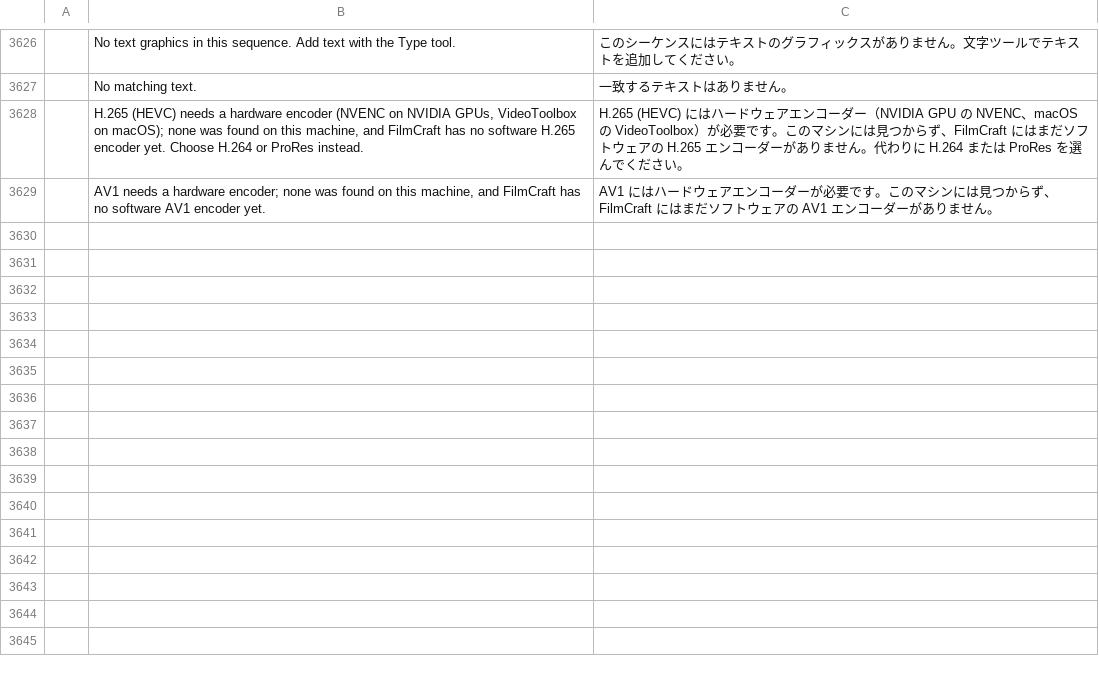
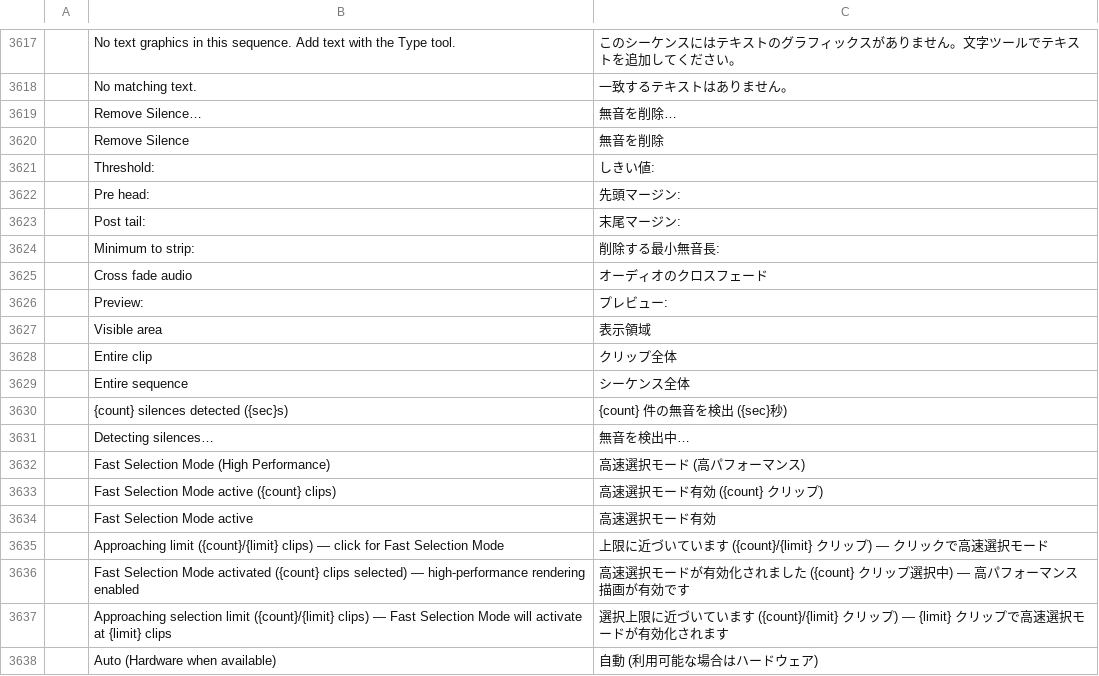
Before and after one commit to woldercraft/filmcraft-woldermod, a TSV file: crates/ui-egui/src/i18n/ja.tsv, drawn as a sheet; only a part is shown, gaps mark what is left out; removed rows and columns are numbered as before the commit, all else as after; the diff covers the shown part only; the diff names each change by its address in the sheet, - before the commit and + after, or states it on an @@ line.

Commit message:
feat: port 100% compatible woldermod features to FilmCraft 0.13.0

```diff
--- a/crates/ui-egui/src/i18n/ja.tsv
+++ b/crates/ui-egui/src/i18n/ja.tsv
-row 3628:  | H.265 (HEVC) needs a hardware encoder (NVENC on NVIDIA GPUs, VideoToolbox on macOS); none was found on this machine, and FilmCraft has no software H.265 encoder yet. Choose H.264 or ProRes instead. | H.265 (HEVC) にはハードウェアエンコーダー（NVIDIA GPU の NVENC、macOS の VideoToolbox）が必要です。このマシンには見つからず、FilmCraft にはまだソフトウェアの H.265 エンコーダーがありません。代わりに H.264 または ProRes を選んでください。
-row 3629:  | AV1 needs a hardware encoder; none was found on this machine, and FilmCraft has no software AV1 encoder yet. | AV1 にはハードウェアエンコーダーが必要です。このマシンには見つからず、FilmCraft にはまだソフトウェアの AV1 エンコーダーがありません。
+row 3619:  | Remove Silence… | 無音を削除…
+row 3620:  | Remove Silence | 無音を削除
+row 3621:  | Threshold: | しきい値:
+row 3622:  | Pre head: | 先頭マージン:
+row 3623:  | Post tail: | 末尾マージン:
+row 3624:  | Minimum to strip: | 削除する最小無音長:
+row 3625:  | Cross fade audio | オーディオのクロスフェード
+row 3626:  | Preview: | プレビュー:
+row 3627:  | Visible area | 表示領域
+row 3628:  | Entire clip | クリップ全体
+row 3629:  | Entire sequence | シーケンス全体
+row 3630:  | {count} silences detected ({sec}s) | {count} 件の無音を検出 ({sec}秒)
+row 3631:  | Detecting silences… | 無音を検出中…
+row 3632:  | Fast Selection Mode (High Performance) | 高速選択モード (高パフォーマンス)
+row 3633:  | Fast Selection Mode active ({count} clips) | 高速選択モード有効 ({count} クリップ)
+row 3634:  | Fast Selection Mode active | 高速選択モード有効
+row 3635:  | Approaching limit ({count}/{limit} clips) — click for Fast Selection Mode | 上限に近づいています ({count}/{limit} クリップ) — クリックで高速選択モード
+row 3636:  | Fast Selection Mode activated ({count} clips selected) — high-performance rendering enabled | 高速選択モードが有効化されました ({count} クリップ選択中) — 高パフォーマンス描画が有効です
+row 3637:  | Approaching selection limit ({count}/{limit} clips) — Fast Selection Mode will activate at {limit} clips | 選択上限に近づいています ({count}/{limit} クリップ) — {limit} クリップで高速選択モードが有効化されます
+row 3638:  | Auto (Hardware when available) | 自動 (利用可能な場合はハードウェア)
```
Also changed, not shown: 16 added rows and 9 removed rows elsewhere in this file, crates/ui-egui/src/i18n/es.tsv, crates/ui-egui/src/i18n/fr.tsv, 47 other files.
